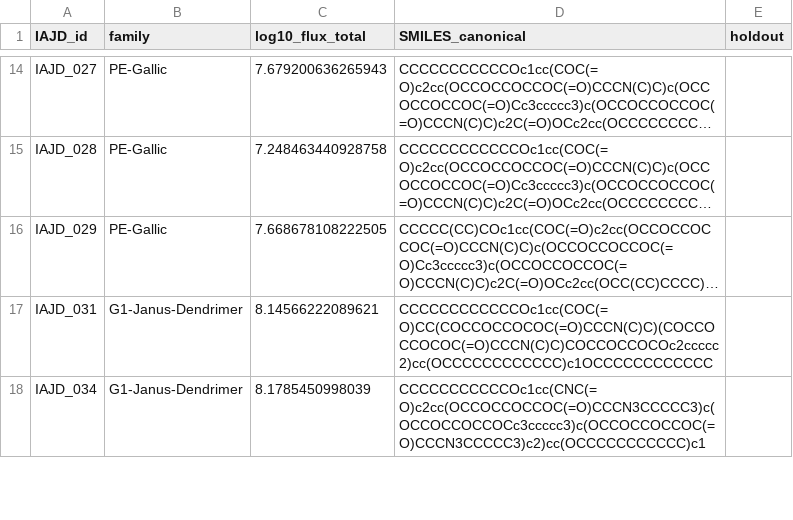
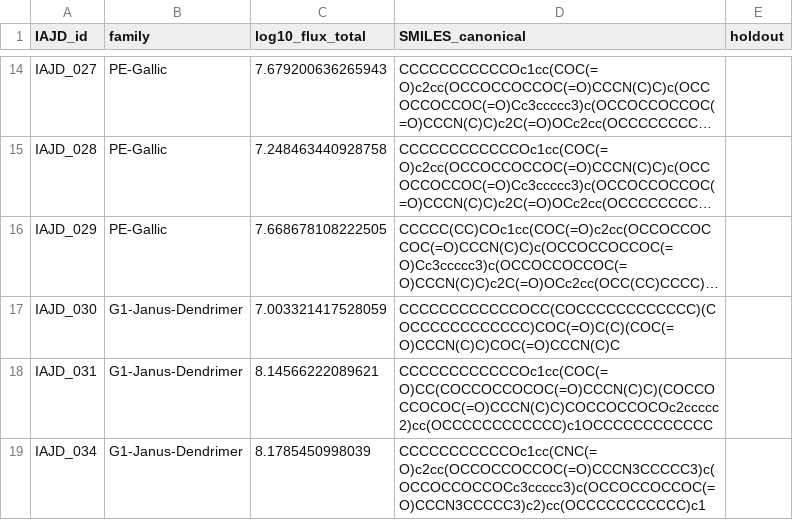
Before and after one commit to atiwary123/IAJD_Full_Workflow_-pKa-bioactivity-, a CSV file: IAJD_master/bundles_caches/bioact_v14_meta.csv, drawn as a sheet; only a part is shown, gaps mark what is left out; long unchanged cells end in …; the diff names each change by its address in the sheet, - before the commit and + after, or states it on an @@ line.

```diff
--- a/IAJD_master/bundles_caches/bioact_v14_meta.csv
+++ b/IAJD_master/bundles_caches/bioact_v14_meta.csv
+row 17: IAJD_030 | G1-Janus-Dendrimer | 7.003321417528059 | CCCCCCCCCCCCOCC(COCCCCCCCCCCCC)(COCCCCCCCCCCCC)COC(=O)C(C)(COC(=O)CCCN(C)C)COC(=O)CCCN(C)C
```
Also changed, not shown: 27 other files.
